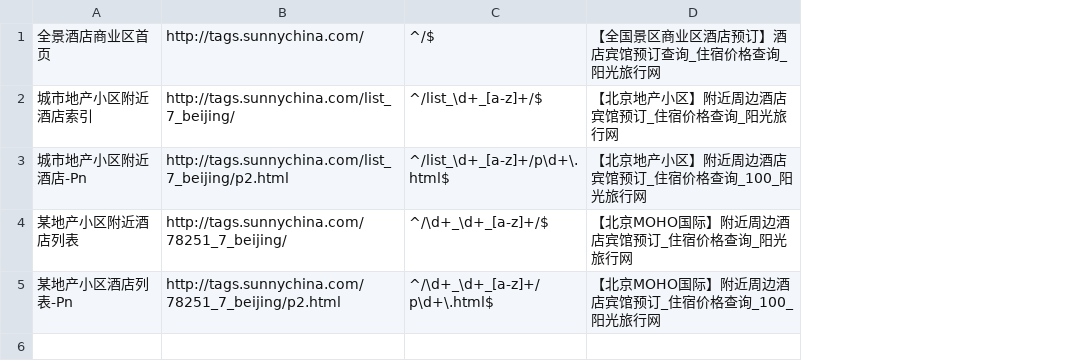
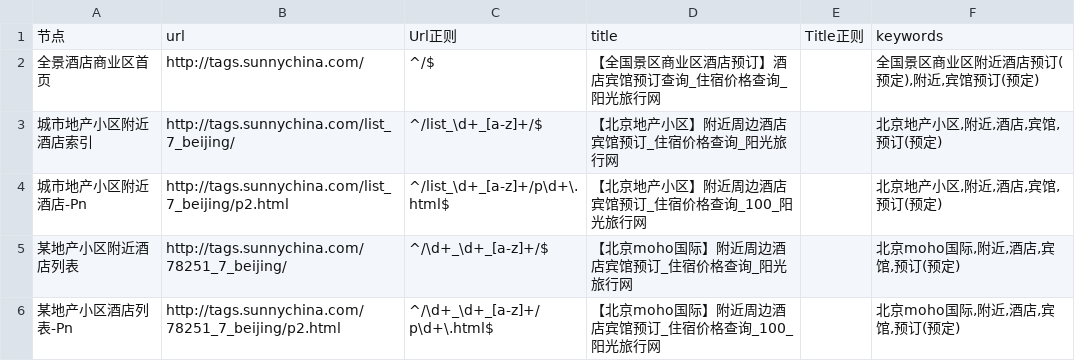
Before and after one commit to thaddeusgeek/unit-test-seo, a CSV file: project/sunny.china/tags.sunnychina.com/meta.csv, drawn as a sheet; addresses are those after the commit; the diff names each change by its address in the sheet, - before the commit and + after, or states it on an @@ line.

Commit message:
prepay.sunnychina.com   keywords  添加完毕

```diff
--- a/project/sunny.china/tags.sunnychina.com/meta.csv
+++ b/project/sunny.china/tags.sunnychina.com/meta.csv
+column E, empty
+column F, rows 2-6: 全国景区商业区附近酒店预订(预定),附近,宾馆预订(预定) | 北京地产小区,附近,酒店,宾馆,预订(预定) | 北京地产小区,附近,酒店,宾馆,预订(预定) | 北京moho国际,附近,酒店,宾馆,预订(预定) | 北京moho国际,附近,酒店,宾馆,预订(预定)
+row 1: 节点 | url | Url正则 | title | Title正则 | keywords
-D5: 【北京MOHO国际】附近周边酒店宾馆预订_住宿价格查询_阳光旅行网
+D5: 【北京moho国际】附近周边酒店宾馆预订_住宿价格查询_阳光旅行网
-D6: 【北京MOHO国际】附近周边酒店宾馆预订_住宿价格查询_100_阳光旅行网
+D6: 【北京moho国际】附近周边酒店宾馆预订_住宿价格查询_100_阳光旅行网
```
Also changed, not shown: 1 other file.
